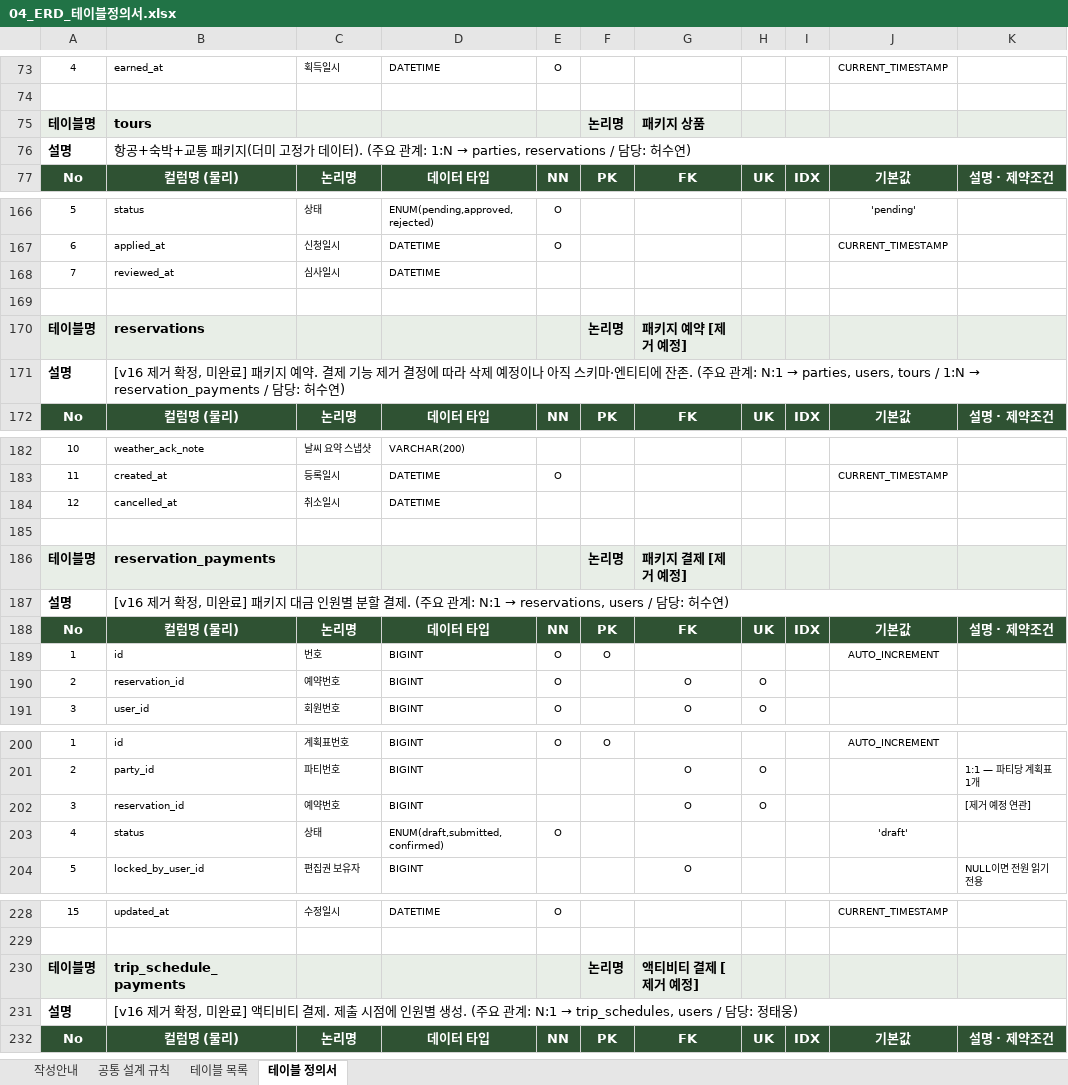
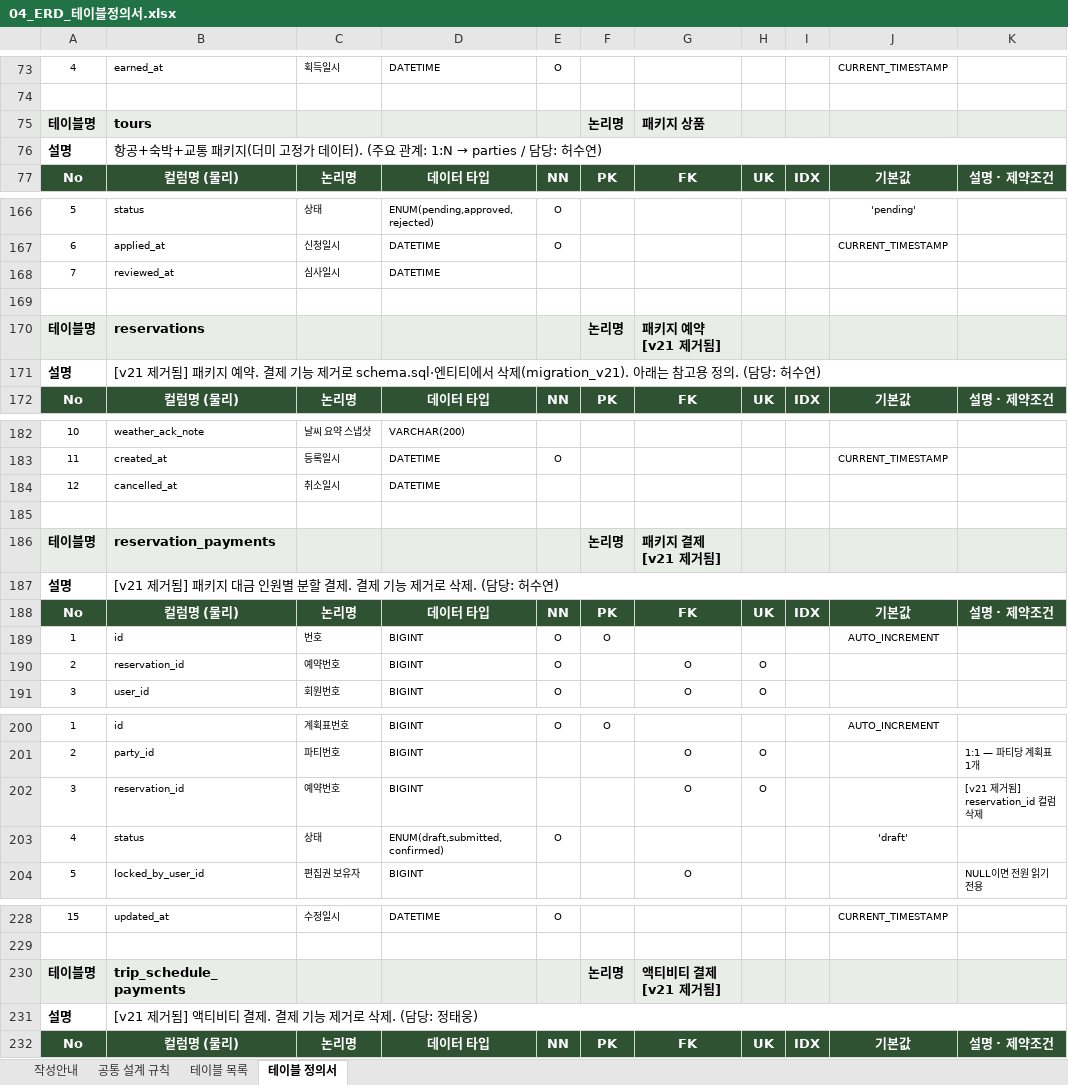
Before and after one commit to genuinekumquat/tanoshimi, an Excel workbook: tanoshimi/docs/04_ERD_테이블정의서.xlsx, sheet 테이블 정의서, drawn as a sheet; only a part is shown, gaps mark what is left out; values as stored, in another font and other column widths than the file's, no borders; the diff covers the shown part only; the diff names each change by its address in the sheet, - before the commit and + after, or states it on an @@ line.

```diff
--- a/tanoshimi/docs/04_ERD_테이블정의서.xlsx (sheet 테이블 정의서)
+++ b/tanoshimi/docs/04_ERD_테이블정의서.xlsx (sheet 테이블 정의서)
@@ B76: …계: 1:N → parties, reservations / 담당:… → …계: 1:N → parties / 담당:… @@
-G170: 패키지 예약 [제거 예정]
+G170: 패키지 예약 [v21 제거됨]
@@ B171: [v16 제거 확정, 미완료] 패키지 예약. 결제 기능 제거 결정에 따라 삭제 예정이나 아직 스키마·엔티티에 잔존. (주요 관계: N:1 → parties, users, tours / 1:N → reservation_payments / 담당: 허… → [v21 제거됨] 패키지 예약. 결제 기능 제거로 schema.sql·엔티티에서 삭제(migration_v21). 아래는 참고용 정의. (담당: 허… @@
-G186: 패키지 결제 [제거 예정]
+G186: 패키지 결제 [v21 제거됨]
@@ B187: [v16 제거 확정, 미완료] 패키지 대금 인원별 분할 결제. (주요 관계: N:1 → reservations, users / 담당: 허… → [v21 제거됨] 패키지 대금 인원별 분할 결제. 결제 기능 제거로 삭제. (담당: 허… @@
-K202: [제거 예정 연관]
+K202: [v21 제거됨] reservation_id 컬럼 삭제
-G230: 액티비티 결제 [제거 예정]
+G230: 액티비티 결제 [v21 제거됨]
@@ B231: [v16 제거 확정, 미완료] 액티비티 결제. 제출 시점에 인원별 생성. (주요 관계: N:1 → trip_schedules, users / 담당: 정… → [v21 제거됨] 액티비티 결제. 결제 기능 제거로 삭제. (담당: 정… @@
```
Also changed, not shown: 2 edited cells elsewhere in this sheet, sheet 테이블 목록, sheet 작성안내, tanoshimi/docs/02_요구사항정의서.xlsx, tanoshimi/docs/공정도(WBS).xlsx, 1 other file.
